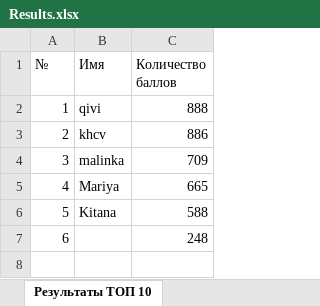
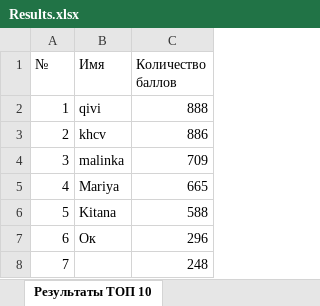
Before and after one commit to kanastasia-k/Laba5, an Excel workbook: Results.xlsx, sheet Результаты ТОП 10, drawn as a sheet; values as stored, in another font and other column widths than the file's, no borders; addresses are those after the commit; the diff names each change by its address in the sheet, - before the commit and + after, or states it on an @@ line.

```diff
--- a/Results.xlsx (sheet Результаты ТОП 10)
+++ b/Results.xlsx (sheet Результаты ТОП 10)
+row 7: 6 | Ок | 296
@@ column A (№) renumbered from row 8 down @@
```
Also changed, not shown: 4 other files.
